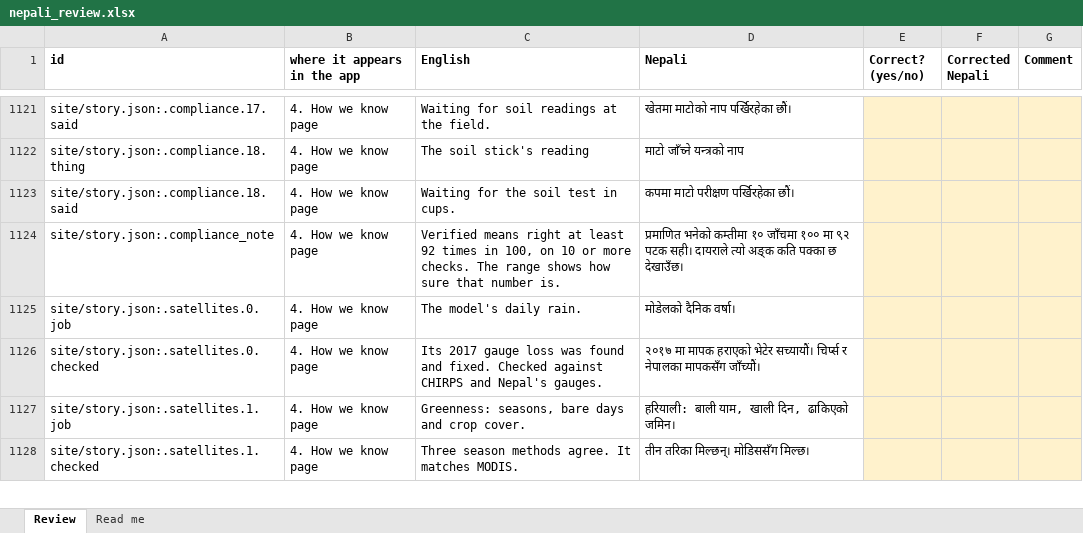
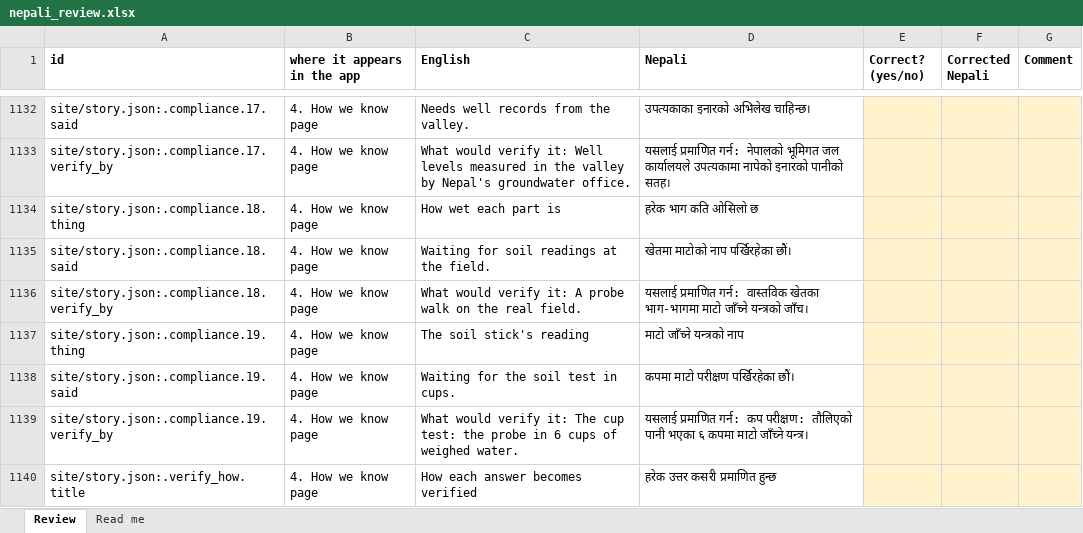
Before and after one commit to sorenhgautam-dev/nasa-khet-sathi, an Excel workbook: pipeline/words/nepali_review.xlsx, sheet Review, drawn as a sheet; only a part is shown, gaps mark what is left out; the shorter side is filled out with more unchanged rows; values as stored, in another font and other column widths than the file's, no borders; addresses are those after the commit; the diff covers the shown part only; the diff names each change by its address in the sheet, - before the commit and + after, or states it on an @@ line.

```diff
--- a/pipeline/words/nepali_review.xlsx (sheet Review)
+++ b/pipeline/words/nepali_review.xlsx (sheet Review)
-C1132 (English): Waiting for soil readings at the field.
+C1132 (English): Needs well records from the valley.
-D1132 (Nepali): खेतमा माटोको नाप पर्खिरहेका छौं।
+D1132 (Nepali): उपत्यकाका इनारको अभिलेख चाहिन्छ।
+row 1133: site/story.json:.compliance.17.verify_by | 4. How we know page | What would verify it: Well levels measured in the valley by Nepal's groundwater office. | यसलाई प्रमाणित गर्न: नेपालको भूमिगत जल कार्यालयले उपत्यकामा नापेको इनारको पानीको सतह।
-C1134 (English): The soil stick's reading
+C1134 (English): How wet each part is
-D1134 (Nepali): माटो जाँच्ने यन्त्रको नाप
+D1134 (Nepali): हरेक भाग कति ओसिलो छ
-C1135 (English): Waiting for the soil test in cups.
+C1135 (English): Waiting for soil readings at the field.
-D1135 (Nepali): कपमा माटो परीक्षण पर्खिरहेका छौं।
+D1135 (Nepali): खेतमा माटोको नाप पर्खिरहेका छौं।
+row 1136: site/story.json:.compliance.18.verify_by | 4. How we know page | What would verify it: A probe walk on the real field. | यसलाई प्रमाणित गर्न: वास्तविक खेतका भाग-भागमा माटो जाँच्ने यन्त्रको जाँच।
+row 1137: site/story.json:.compliance.19.thing | 4. How we know page | The soil stick's reading | माटो जाँच्ने यन्त्रको नाप
+row 1138: site/story.json:.compliance.19.said | 4. How we know page | Waiting for the soil test in cups. | कपमा माटो परीक्षण पर्खिरहेका छौं।
+row 1139: site/story.json:.compliance.19.verify_by | 4. How we know page | What would verify it: The cup test: the probe in 6 cups of weighed water. | यसलाई प्रमाणित गर्न: कप परीक्षण: तौलिएको पानी भएका ६ कपमा माटो जाँच्ने यन्त्र।
+row 1140: site/story.json:.verify_how.title | 4. How we know page | How each answer becomes verified | हरेक उत्तर कसरी प्रमाणित हुन्छ
```
Also changed, not shown: 25 added rows, 5 removed rows and 46 edited cells elsewhere in this sheet, 19 other files.
